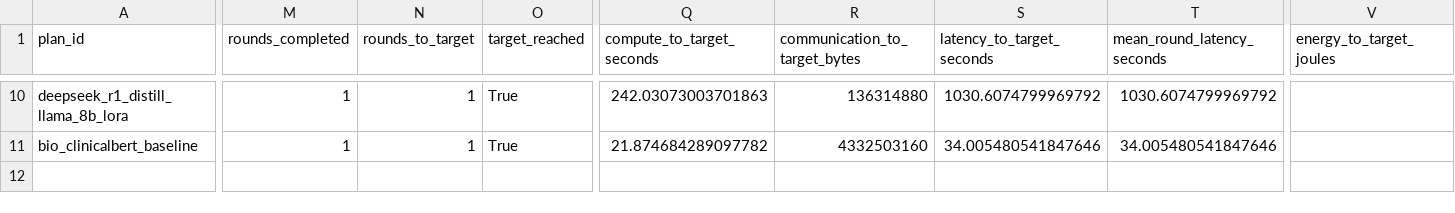
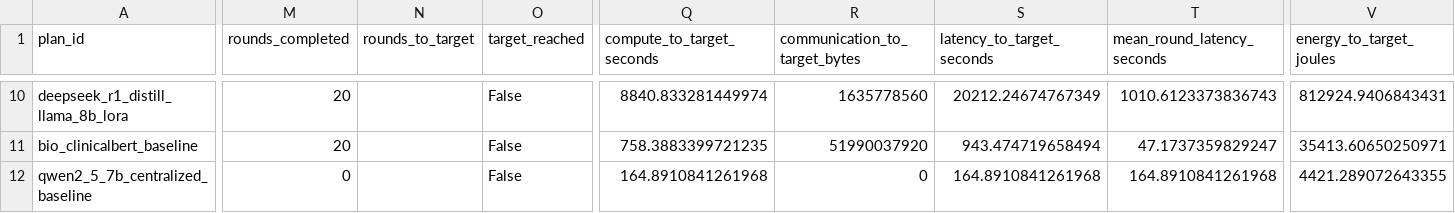
Before and after one commit to stefankam/TradeFL, a CSV file: outputs/real_federated/constraint_violations.csv, drawn as a sheet; only a part is shown, gaps mark what is left out; rows hold the shown columns only; the diff covers the shown part only; the diff names each change by its address in the sheet, - before the commit and + after, or states it on an @@ line.

```diff
--- a/outputs/real_federated/constraint_violations.csv
+++ b/outputs/real_federated/constraint_violations.csv
-M10:M11 (rounds_completed): 1
+M10:M11 (rounds_completed): 20
-N10:N11 (rounds_to_target): 1
+N10:N11 (rounds_to_target): (empty)
-O10:O11 (target_reached): True
+O10:O11 (target_reached): False
-Q10 (compute_to_target_seconds): 242.03073003701863
+Q10 (compute_to_target_seconds): 8840.833281449974
-R10 (communication_to_target_bytes): 136314880
+R10 (communication_to_target_bytes): 1635778560
-S10 (latency_to_target_seconds): 1030.6074799969792
+S10 (latency_to_target_seconds): 20212.24674767349
-T10 (mean_round_latency_seconds): 1030.6074799969792
+T10 (mean_round_latency_seconds): 1010.6123373836743
-V10 (energy_to_target_joules): (empty)
+V10 (energy_to_target_joules): 812924.9406843431
-Q11 (compute_to_target_seconds): 21.874684289097782
+Q11 (compute_to_target_seconds): 758.3883399721235
-R11 (communication_to_target_bytes): 4332503160
+R11 (communication_to_target_bytes): 51990037920
-S11 (latency_to_target_seconds): 34.005480541847646
+S11 (latency_to_target_seconds): 943.474719658494
-T11 (mean_round_latency_seconds): 34.005480541847646
+T11 (mean_round_latency_seconds): 47.1737359829247
-V11 (energy_to_target_joules): (empty)
+V11 (energy_to_target_joules): 35413.60650250971
+row 12: qwen2_5_7b_centralized_baseline | 0 |  | False | 164.8910841261968 | 0 | 164.8910841261968 | 164.8910841261968 | 4421.289072643355
```
Also changed, not shown: 113 edited cells elsewhere in this file, outputs/real_federated/plan_summary.csv, outputs/real_federated/raw_metrics.csv, 38 other files.
